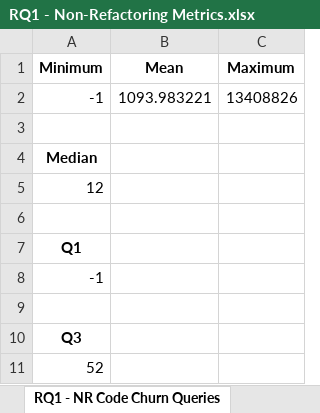
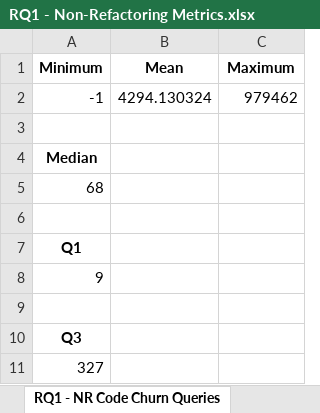
Before and after one commit to SE4AIResearch/SSW567-Fall2023-Group4, an Excel workbook: RQ1 - Non-Refactoring Metrics.xlsx, sheet RQ1 - NR Code Churn Queries, drawn as a sheet; values as stored, in another font and other column widths than the file's, no borders; the diff names each change by its address in the sheet, - before the commit and + after, or states it on an @@ line.

```diff
--- a/RQ1 - Non-Refactoring Metrics.xlsx (sheet RQ1 - NR Code Churn Queries)
+++ b/RQ1 - Non-Refactoring Metrics.xlsx (sheet RQ1 - NR Code Churn Queries)
-B2 (Mean): 1093.983221
+B2 (Mean): 4294.130324
-C2 (Maximum): 13408826
+C2 (Maximum): 979462
-A5 (Minimum): 12
+A5 (Minimum): 68
-A8 (Minimum): -1
+A8 (Minimum): 9
-A11 (Minimum): 52
+A11 (Minimum): 327
```
Also changed, not shown: sheet RQ1 - NR Length Description Que, sheet RQ1 - NR Duration Queries, sheet RQ1 - NR Files Queries, sheet RQ1 - NR Reviewers queries, sheet RQ1 - NR Review Comments Querie, sheet RQ1 - NR Revisisons Queries, 2 more sheets, 5 other files.
